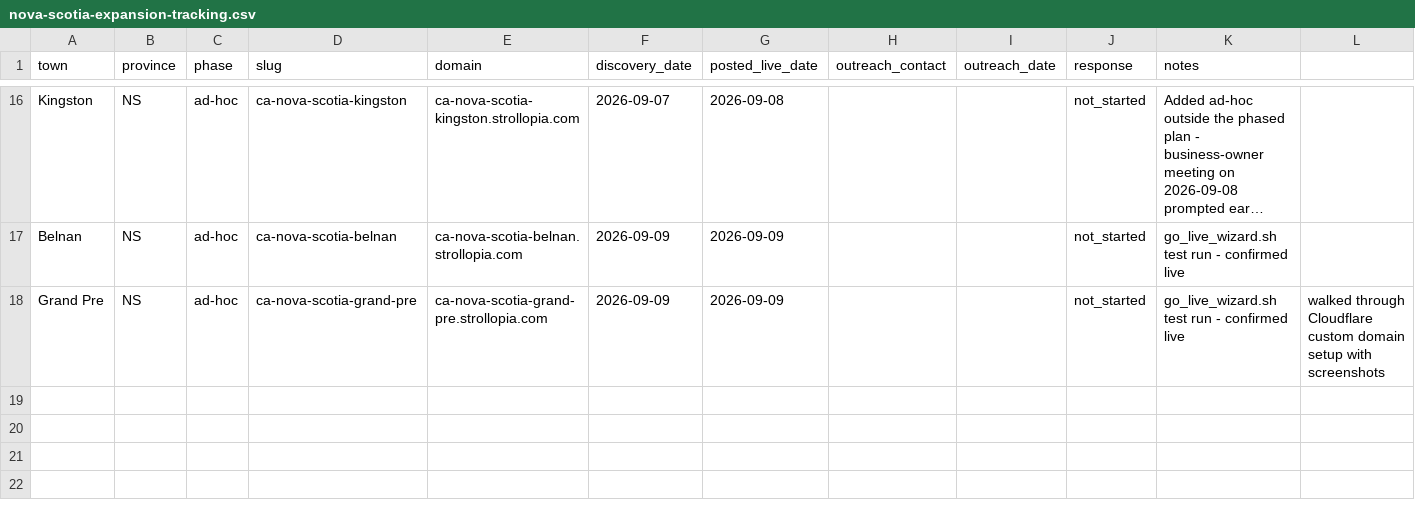
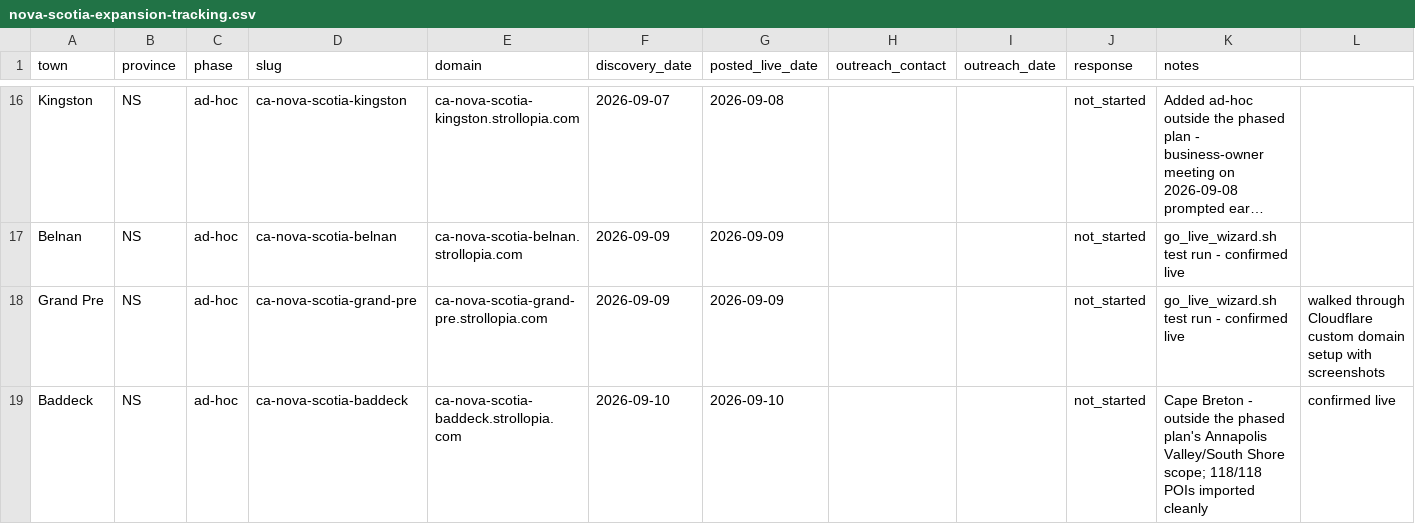
Before and after one commit to John2662/strollopia-org-setup, a CSV file: nova-scotia-expansion-tracking.csv, drawn as a sheet; only a part is shown, gaps mark what is left out; long unchanged cells end in …; the diff names each change by its address in the sheet, - before the commit and + after, or states it on an @@ line.

```diff
--- a/nova-scotia-expansion-tracking.csv
+++ b/nova-scotia-expansion-tracking.csv
+row 19: Baddeck | NS | ad-hoc | ca-nova-scotia-baddeck | ca-nova-scotia-baddeck.strollopia.com | 2026-09-10 | 2026-09-10 |  |  | not_started | Cape Breton - outside the phased plan's Annapolis Valley/South Shore scope; 118/118 POIs imported cleanly | confirmed live
```
Also changed, not shown: 5 other files.
